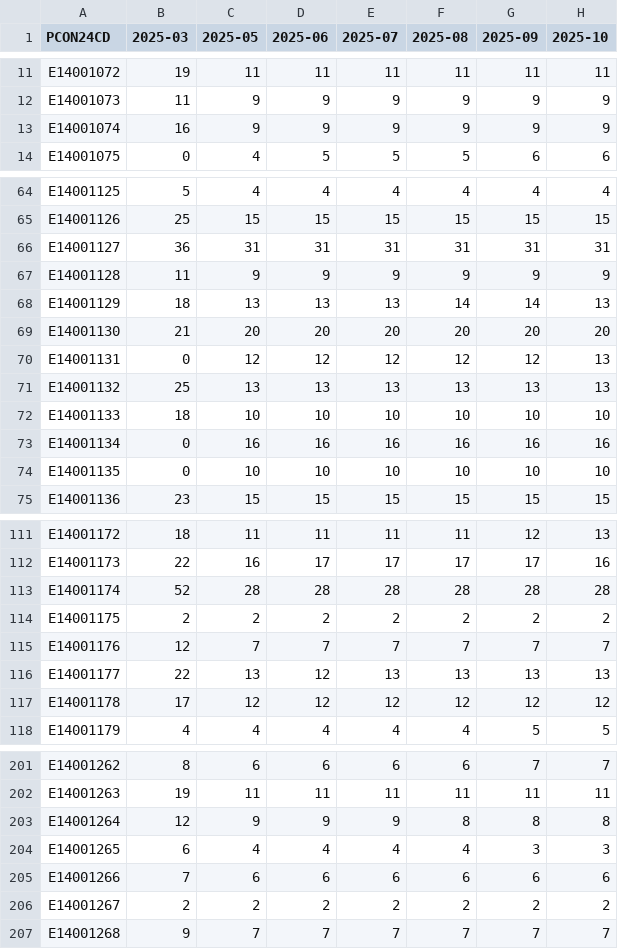
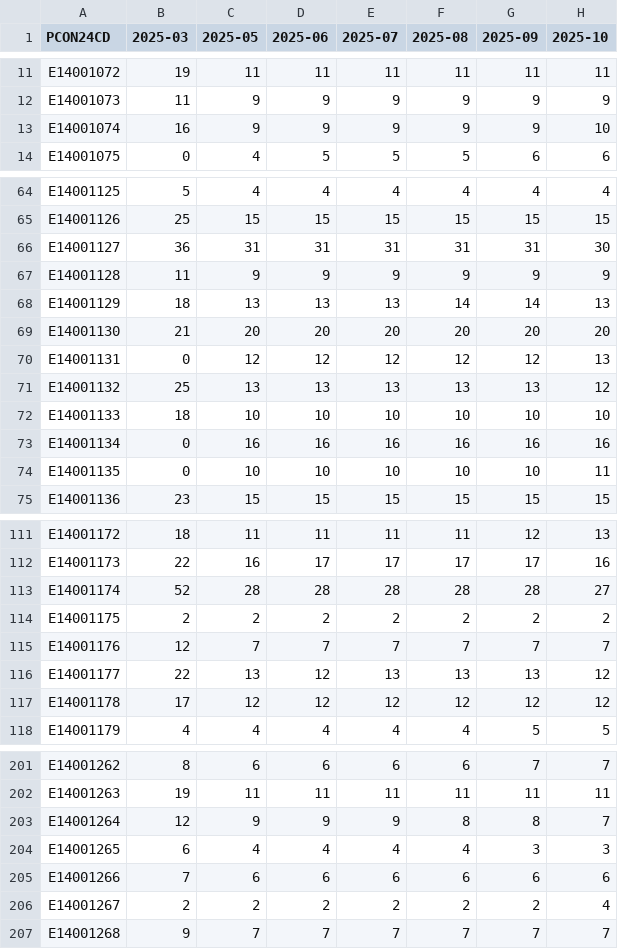
Before and after one commit to open-innovations/constituencies, a CSV file: src/themes/society/fish-and-chips/_data/release/fish_and_chips.csv, drawn as a sheet; only a part is shown, gaps mark what is left out; the diff covers the shown part only.

```diff
--- a/src/themes/society/fish-and-chips/_data/release/fish_and_chips.csv
+++ b/src/themes/society/fish-and-chips/_data/release/fish_and_chips.csv
@@ -12,3 +12,3 @@ E14001072,19,11,11,11,11,11,11
 E14001073,11,9,9,9,9,9,9
-E14001074,16,9,9,9,9,9,9
+E14001074,16,9,9,9,9,9,10
 E14001075,0,4,5,5,5,6,6
@@ -65,3 +65,3 @@ E14001125,5,4,4,4,4,4,4
 E14001126,25,15,15,15,15,15,15
-E14001127,36,31,31,31,31,31,31
+E14001127,36,31,31,31,31,31,30
 E14001128,11,9,9,9,9,9,9
@@ -70,6 +70,6 @@ E14001130,21,20,20,20,20,20,20
 E14001131,0,12,12,12,12,12,13
-E14001132,25,13,13,13,13,13,13
+E14001132,25,13,13,13,13,13,12
 E14001133,18,10,10,10,10,10,10
 E14001134,0,16,16,16,16,16,16
-E14001135,0,10,10,10,10,10,10
+E14001135,0,10,10,10,10,10,11
 E14001136,23,15,15,15,15,15,15
@@ -112,6 +112,6 @@ E14001172,18,11,11,11,11,12,13
 E14001173,22,16,17,17,17,17,16
-E14001174,52,28,28,28,28,28,28
+E14001174,52,28,28,28,28,28,27
 E14001175,2,2,2,2,2,2,2
 E14001176,12,7,7,7,7,7,7
-E14001177,22,13,12,13,13,13,13
+E14001177,22,13,12,13,13,13,12
 E14001178,17,12,12,12,12,12,12
@@ -202,6 +202,6 @@ E14001262,8,6,6,6,6,7,7
 E14001263,19,11,11,11,11,11,11
-E14001264,12,9,9,9,8,8,8
+E14001264,12,9,9,9,8,8,7
 E14001265,6,4,4,4,4,3,3
 E14001266,7,6,6,6,6,6,6
-E14001267,2,2,2,2,2,2,2
+E14001267,2,2,2,2,2,2,4
 E14001268,9,7,7,7,7,7,7
```
Also changed, not shown: 30 edited cells elsewhere in this file, src/themes/society/post-offices/_data/postoffices-osm.csv, src/themes/society/pubs/_data/release/pubs.csv, 4 other files.
